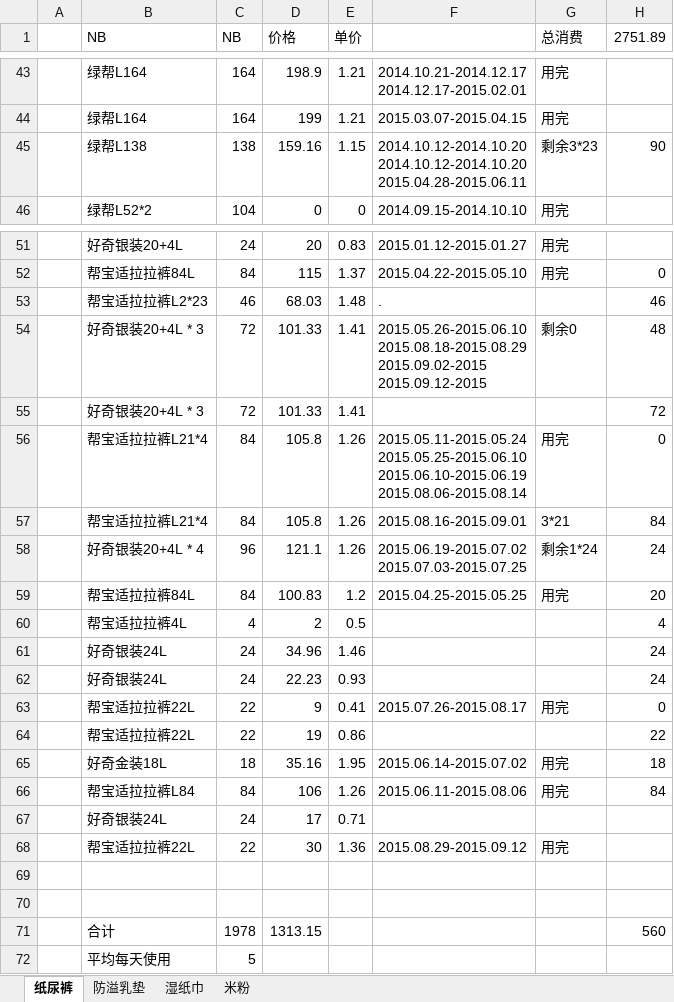
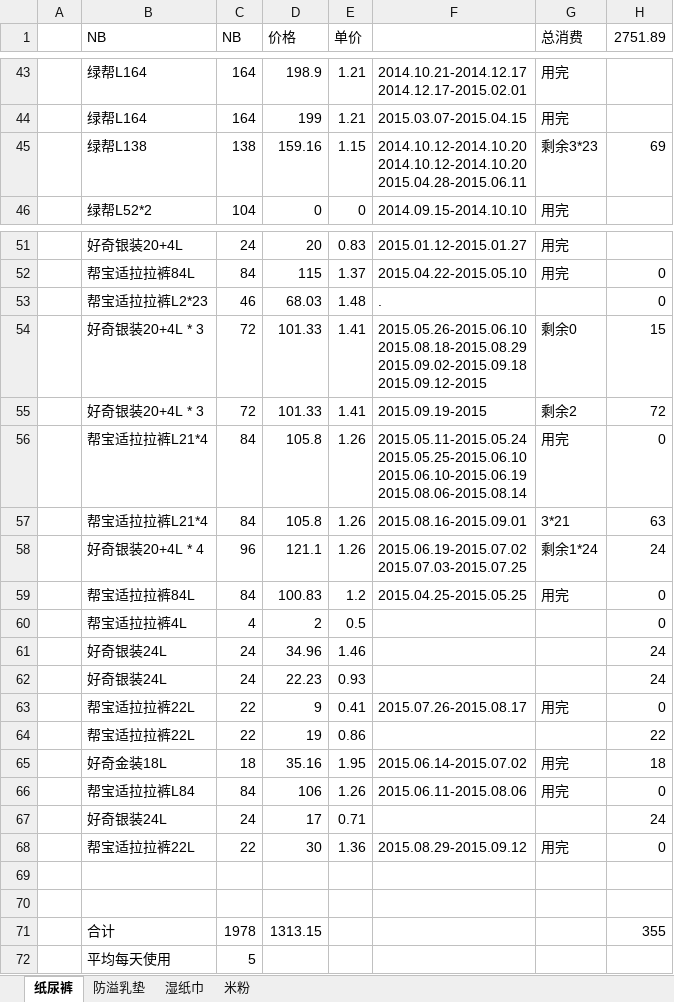
Before and after one commit to cnmud/832588m1pwG22w5t74PT0odv657C7m, an Excel workbook: 我的家/苏心妍日用.xlsx, sheet 纸尿裤, drawn as a sheet; only a part is shown, gaps mark what is left out; values as stored, in another font and other column widths than the file's, no borders; ↵ is a line break in a cell; the diff names each change by its address in the sheet, - before the commit and + after, or states it on an @@ line.

```diff
--- a/我的家/苏心妍日用.xlsx (sheet 纸尿裤)
+++ b/我的家/苏心妍日用.xlsx (sheet 纸尿裤)
-H45 (2751.89): 90
+H45 (2751.89): 69
-H53 (2751.89): 46
+H53 (2751.89): 0
-F54: 2015.05.26-2015.06.10 ↵ 2015.08.18-2015.08.29 ↵ 2015.09.02-2015 ↵ 2015.09.12-2015
+F54: 2015.05.26-2015.06.10 ↵ 2015.08.18-2015.08.29 ↵ 2015.09.02-2015.09.18 ↵ 2015.09.12-2015
-H54 (2751.89): 48
+H54 (2751.89): 15
-F55: (empty)
+F55: 2015.09.19-2015
-G55 (总消费): (empty)
+G55 (总消费): 剩余2
-H57 (2751.89): 84
+H57 (2751.89): 63
-H59 (2751.89): 20
+H59 (2751.89): 0
-H60 (2751.89): 4
+H60 (2751.89): 0
-H66 (2751.89): 84
+H66 (2751.89): 0
-H67 (2751.89): (empty)
+H67 (2751.89): 24
-H68 (2751.89): (empty)
+H68 (2751.89): 0
-H71 (2751.89): 560
+H71 (2751.89): 355
```
Also changed, not shown: 1 other file.
